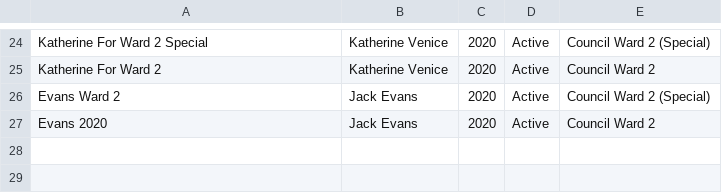
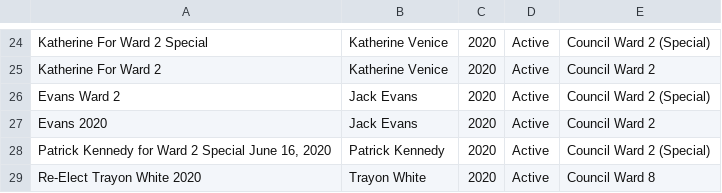
Before and after one commit to kcivey/dc-ocf, a CSV file: csv/committees-2020.extra.csv, drawn as a sheet; only a part is shown, gaps mark what is left out.

Commit message:
add committees to CSV

```diff
--- a/csv/committees-2020.extra.csv
+++ b/csv/committees-2020.extra.csv
@@ -27 +27,3 @@
 "Evans 2020","Jack Evans","2020","Active","Council Ward 2"
+"Patrick Kennedy for Ward 2 Special June 16, 2020","Patrick Kennedy","2020","Active","Council Ward 2 (Special)"
+"Re-Elect Trayon White 2020","Trayon White","2020","Active","Council Ward 8"
```
